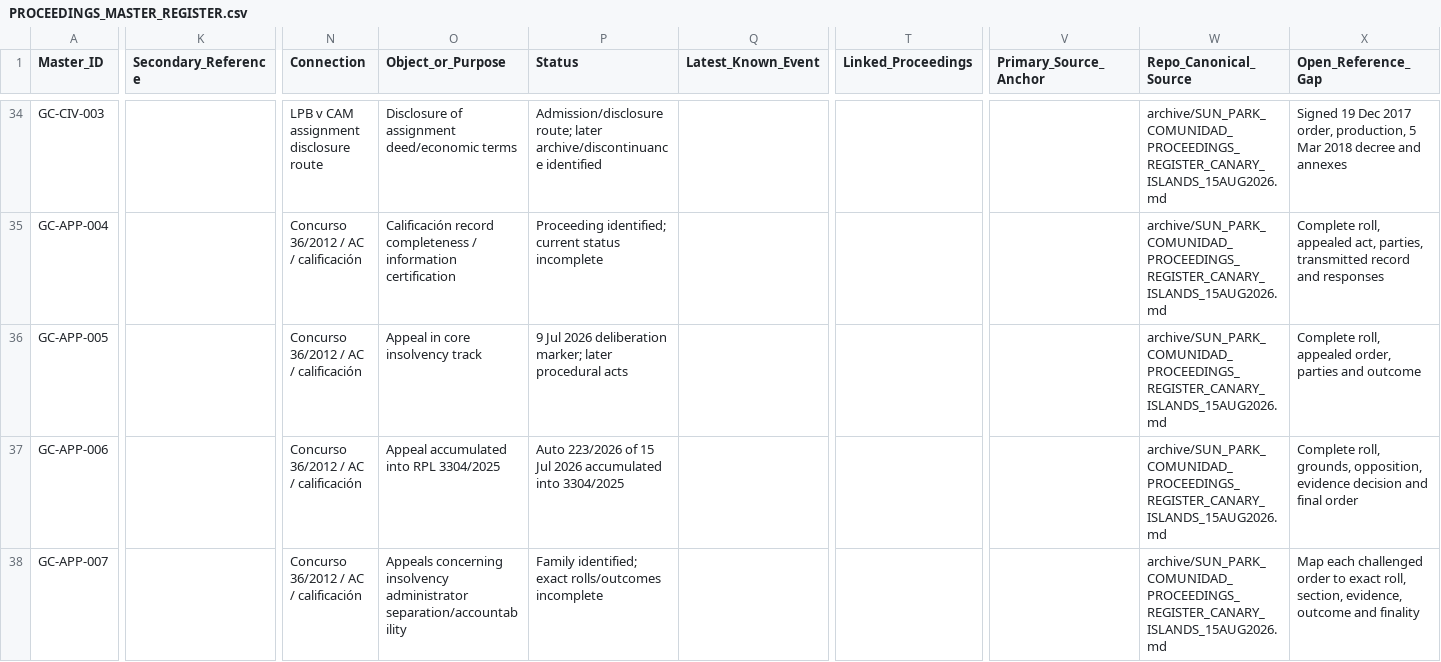
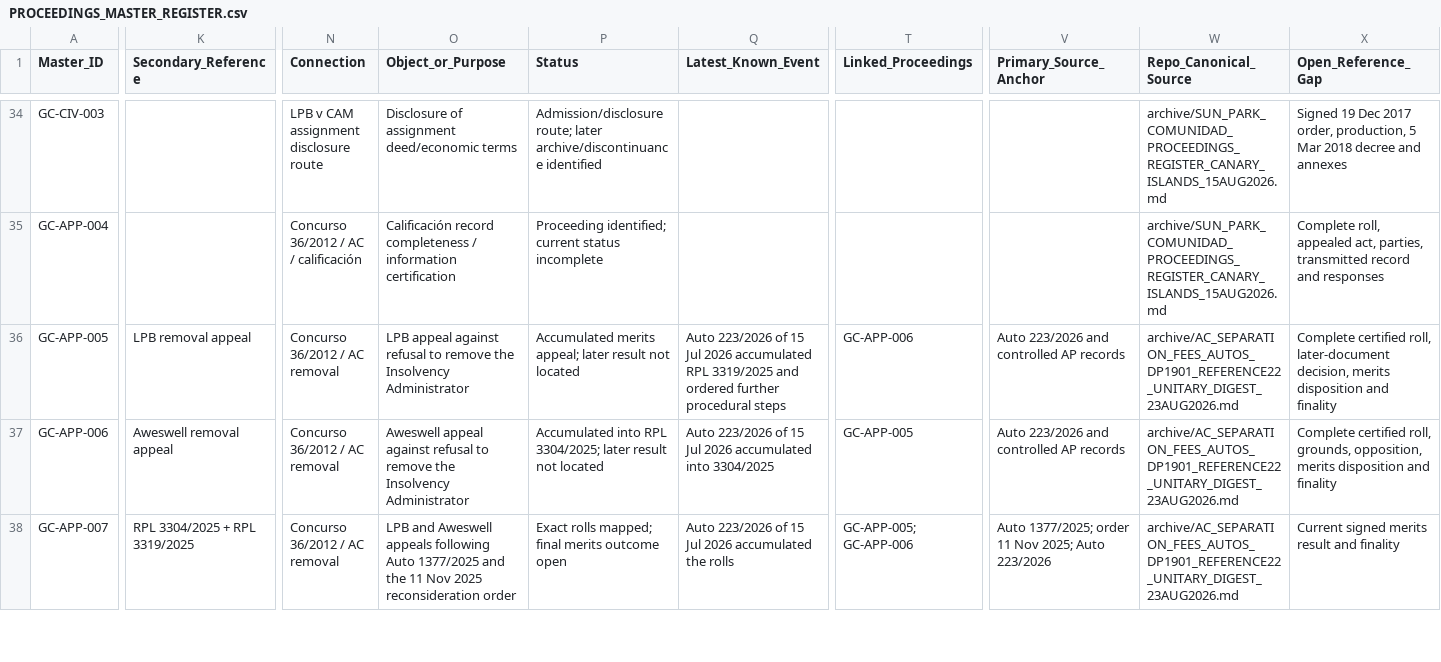
Before and after one commit to sbu001monterecco/por-derecho, a CSV file: archive/PROCEEDINGS_MASTER_REGISTER.csv, drawn as a sheet; only a part is shown, gaps mark what is left out; the diff covers the shown part only; the diff names each change by its address in the sheet, - before the commit and + after, or states it on an @@ line.

Commit message:
Publish AC removal, remuneration and judicial orders record

```diff
--- a/archive/PROCEEDINGS_MASTER_REGISTER.csv
+++ b/archive/PROCEEDINGS_MASTER_REGISTER.csv
-K36 (Secondary_Reference): (empty)
+K36 (Secondary_Reference): LPB removal appeal
-N36:N38 (Connection): Concurso 36/2012 / AC / calificación
+N36:N38 (Connection): Concurso 36/2012 / AC removal
-O36 (Object_or_Purpose): Appeal in core insolvency track
+O36 (Object_or_Purpose): LPB appeal against refusal to remove the Insolvency Administrator
-P36 (Status): 9 Jul 2026 deliberation marker; later procedural acts
+P36 (Status): Accumulated merits appeal; later result not located
-Q36 (Latest_Known_Event): (empty)
+Q36 (Latest_Known_Event): Auto 223/2026 of 15 Jul 2026 accumulated RPL 3319/2025 and ordered further procedural steps
-T36 (Linked_Proceedings): (empty)
+T36 (Linked_Proceedings): GC-APP-006
-V36:V37 (Primary_Source_Anchor): (empty)
+V36:V37 (Primary_Source_Anchor): Auto 223/2026 and controlled AP records
-W36:W38 (Repo_Canonical_Source): archive/SUN_PARK_COMUNIDAD_PROCEEDINGS_REGISTER_CANARY_ISLANDS_15AUG2026.md
+W36:W38 (Repo_Canonical_Source): archive/AC_SEPARATION_FEES_AUTOS_DP1901_REFERENCE22_UNITARY_DIGEST_23AUG2026.md
-X36 (Open_Reference_Gap): Complete roll, appealed order, parties and outcome
+X36 (Open_Reference_Gap): Complete certified roll, later-document decision, merits disposition and finality
-K37 (Secondary_Reference): (empty)
+K37 (Secondary_Reference): Aweswell removal appeal
-O37 (Object_or_Purpose): Appeal accumulated into RPL 3304/2025
+O37 (Object_or_Purpose): Aweswell appeal against refusal to remove the Insolvency Administrator
-P37 (Status): Auto 223/2026 of 15 Jul 2026 accumulated into 3304/2025
+P37 (Status): Accumulated into RPL 3304/2025; later result not located
-Q37 (Latest_Known_Event): (empty)
+Q37 (Latest_Known_Event): Auto 223/2026 of 15 Jul 2026 accumulated into 3304/2025
-T37 (Linked_Proceedings): (empty)
+T37 (Linked_Proceedings): GC-APP-005
-X37 (Open_Reference_Gap): Complete roll, grounds, opposition, evidence decision and final order
+X37 (Open_Reference_Gap): Complete certified roll, grounds, opposition, merits disposition and finality
-K38 (Secondary_Reference): (empty)
+K38 (Secondary_Reference): RPL 3304/2025 + RPL 3319/2025
-O38 (Object_or_Purpose): Appeals concerning insolvency administrator separation/accountability
+O38 (Object_or_Purpose): LPB and Aweswell appeals following Auto 1377/2025 and the 11 Nov 2025 reconsideration order
-P38 (Status): Family identified; exact rolls/outcomes incomplete
+P38 (Status): Exact rolls mapped; final merits outcome open
-Q38 (Latest_Known_Event): (empty)
+Q38 (Latest_Known_Event): Auto 223/2026 of 15 Jul 2026 accumulated the rolls
-T38 (Linked_Proceedings): (empty)
+T38 (Linked_Proceedings): GC-APP-005; GC-APP-006
-V38 (Primary_Source_Anchor): (empty)
+V38 (Primary_Source_Anchor): Auto 1377/2025; order 11 Nov 2025; Auto 223/2026
-X38 (Open_Reference_Gap): Map each challenged order to exact roll, section, evidence, outcome and finality
+X38 (Open_Reference_Gap): Current signed merits result and finality
```
Also changed, not shown: 3 added rows and 10 edited cells elsewhere in this file, 29 other files.
